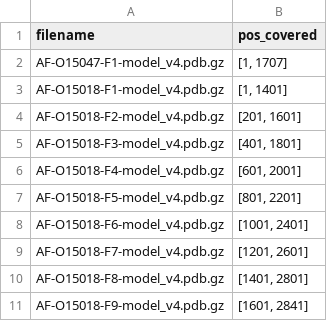
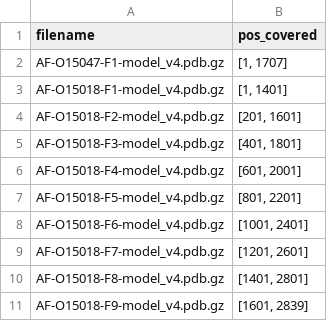
Before and after one commit to VeraBear/structure-informed-rvas, a TSV file: examples/info.tsv, drawn as a sheet.

Commit message:
Update F9 ending AA in info.tsv

```diff
--- a/examples/info.tsv
+++ b/examples/info.tsv
@@ -10,2 +10,2 @@ AF-O15018-F7-model_v4.pdb.gz	[1201, 2601]
 AF-O15018-F8-model_v4.pdb.gz	[1401, 2801]
-AF-O15018-F9-model_v4.pdb.gz	[1601, 2841]
+AF-O15018-F9-model_v4.pdb.gz	[1601, 2839]
```
